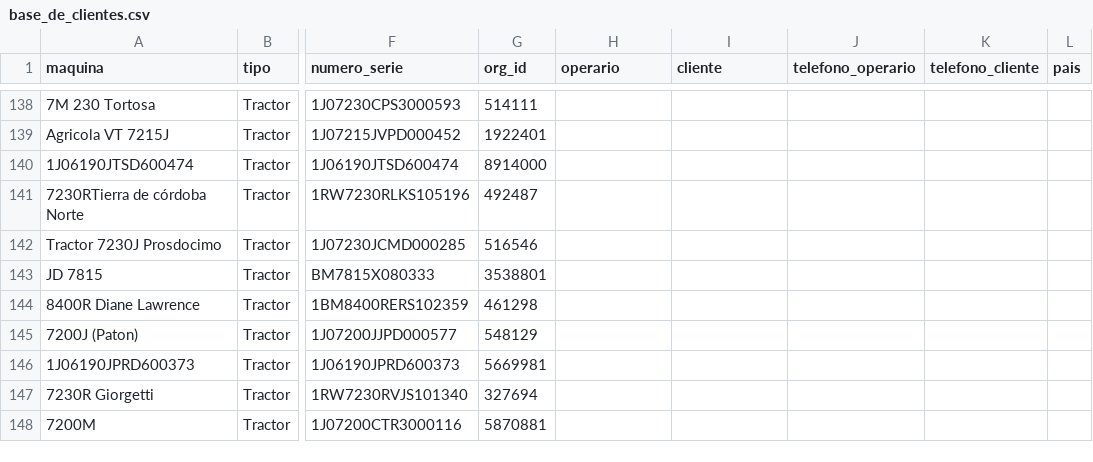
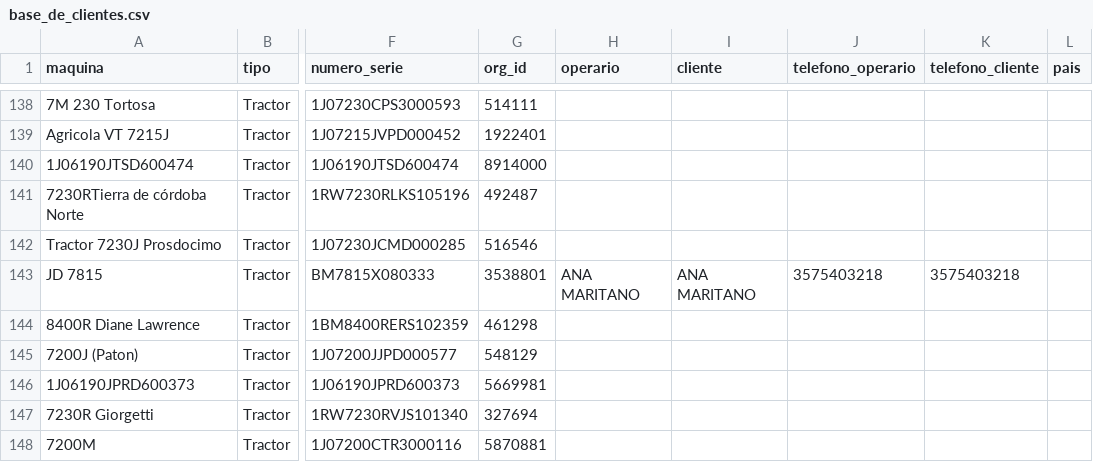
Before and after one commit to s-dagatti/crack_del_campo, a CSV file: data/base_de_clientes.csv, drawn as a sheet; only a part is shown, gaps mark what is left out; the diff names each change by its address in the sheet, - before the commit and + after, or states it on an @@ line.

Commit message:
Actualiza participante BM7815X080333

```diff
--- a/data/base_de_clientes.csv
+++ b/data/base_de_clientes.csv
-H143 (operario): (empty)
+H143 (operario): ANA MARITANO
-I143 (cliente): (empty)
+I143 (cliente): ANA MARITANO
-J143 (telefono_operario): (empty)
+J143 (telefono_operario): 3575403218
-K143 (telefono_cliente): (empty)
+K143 (telefono_cliente): 3575403218
```
